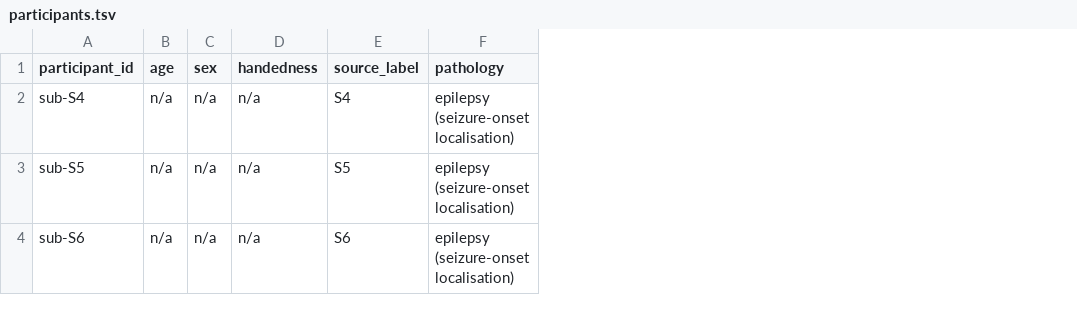
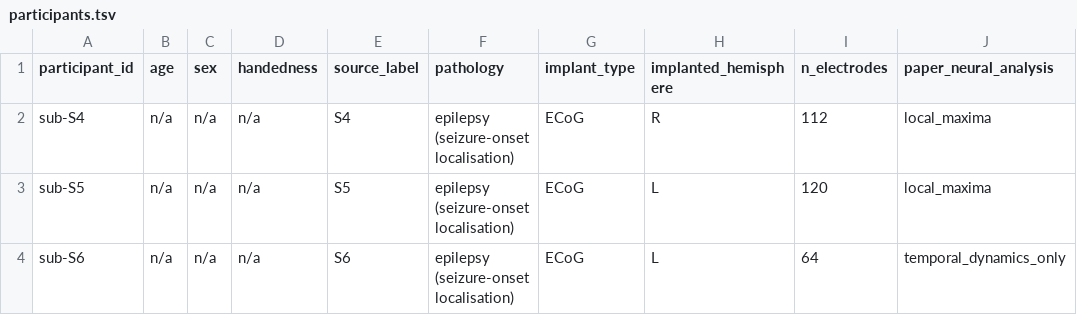
Before and after one commit to nemarDatasets/nm000369, a TSV file: participants.tsv, drawn as a sheet; the diff names each change by its address in the sheet, - before the commit and + after, or states it on an @@ line.

Commit message:
Metadata enrichment: participants, sidecars, README (IEEG071)
Sources:
- Stolk A et al. 2019, eLife 8:e48065, doi:10.7554/eLife.48065 (PMC6785220 full text:
  Methods 'Participants', 'Movement imagery task', 'ECoG acquisition', Results, Acknowledgements, funding)
- OSF z4hfm record metadata; released electrode tables (hemisphere, electrode counts)
Age, sex, handedness remain n/a (paper reports cohort-level demographics only).

```diff
--- a/participants.tsv
+++ b/participants.tsv
+column G (implant_type), rows 2-4: all ECoG
+column H (implanted_hemisphere), rows 2-4: R | L | L
+column I (n_electrodes), rows 2-4: 112 | 120 | 64
+column J (paper_neural_analysis), rows 2-4: local_maxima | local_maxima | temporal_dynamics_only
```
Also changed, not shown: 6 other files.
